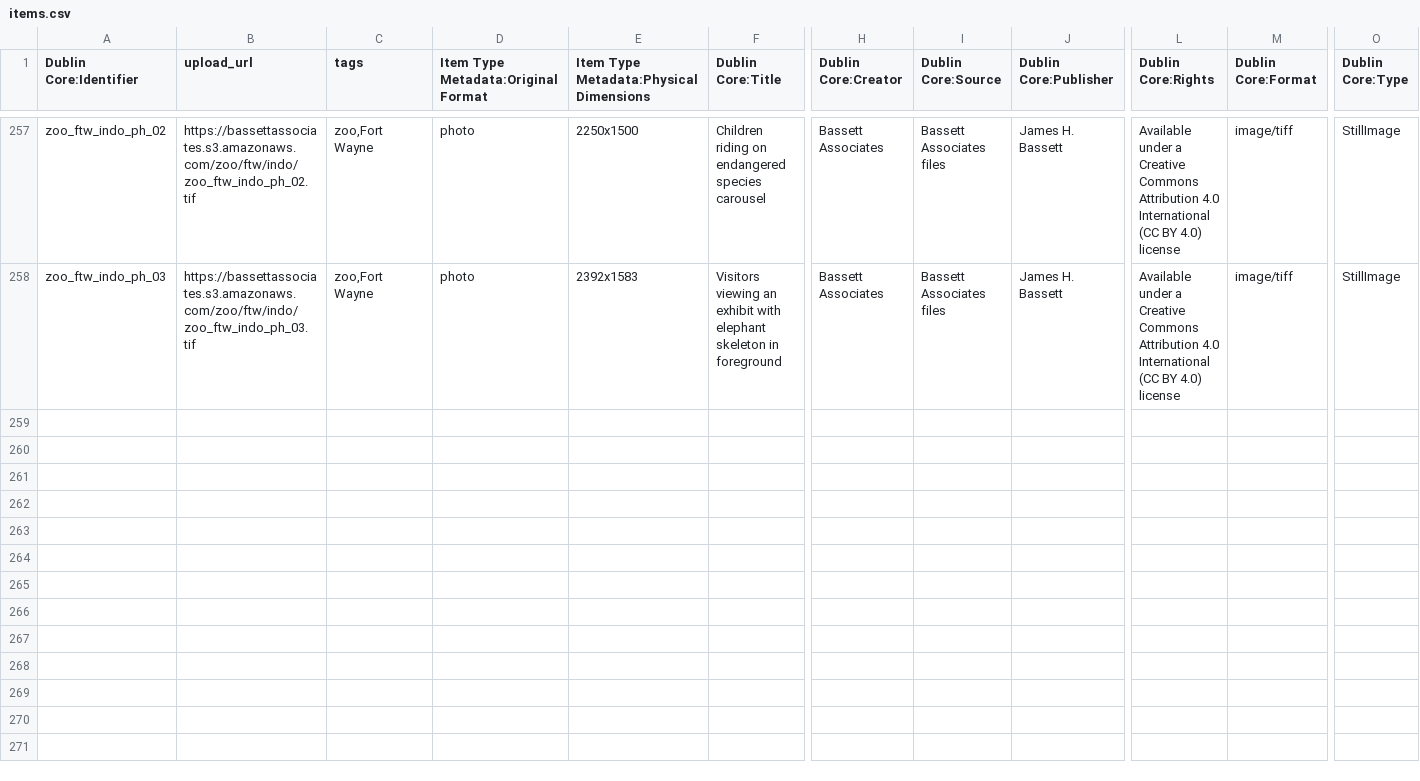
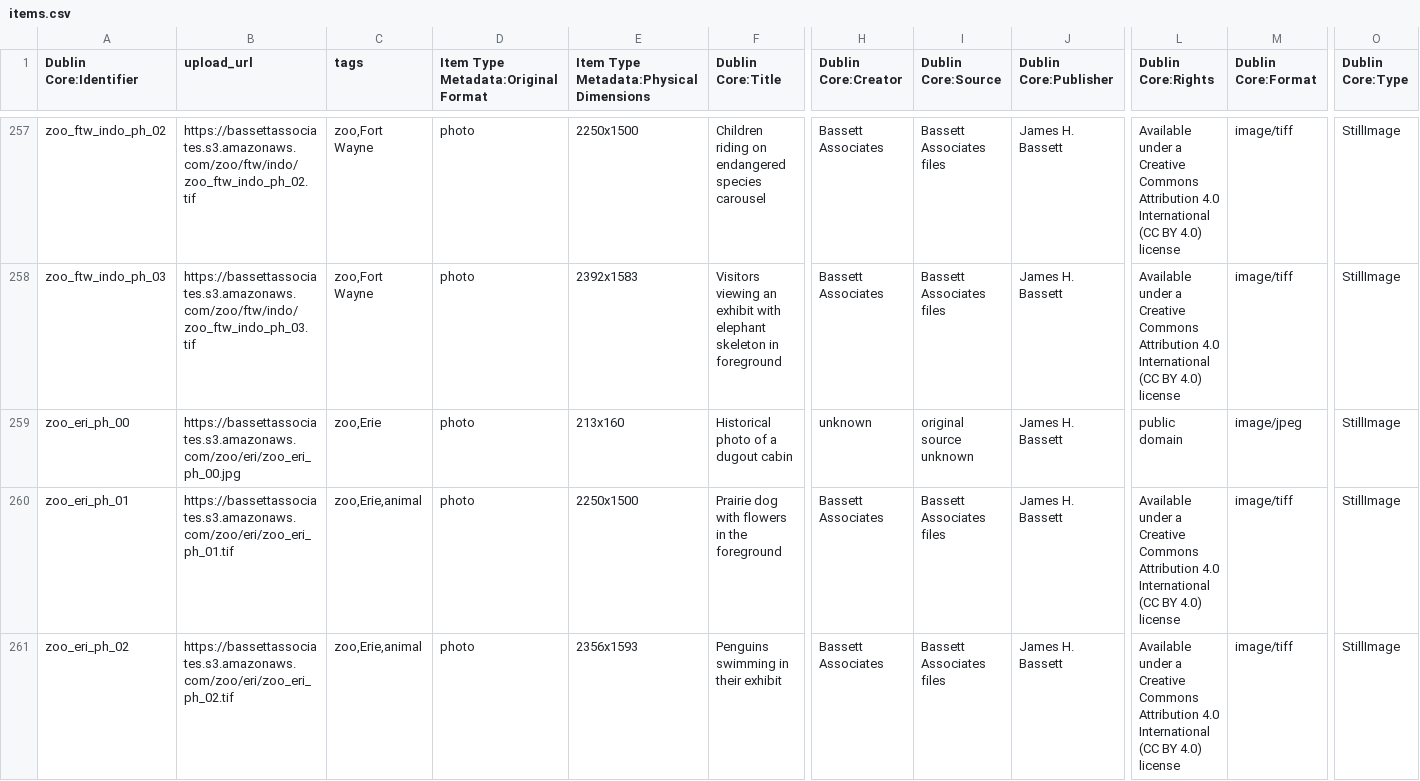
Before and after one commit to baskaufs/bassettassociates, a CSV file: data/items.csv, drawn as a sheet; only a part is shown, gaps mark what is left out; rows hold the shown columns only; the diff covers the shown part only; the diff names each change by its address in the sheet, - before the commit and + after, or states it on an @@ line.

Commit message:
upload Erie metadata

```diff
--- a/data/items.csv
+++ b/data/items.csv
+row 259: zoo_eri_ph_00 | https://bassettassociates.s3.amazonaws.com/zoo/eri/zoo_eri_ph_00.jpg | zoo,Erie | photo | 213x160 | Historical photo of a dugout cabin | unknown | original source unknown | James H. Bassett | public domain | image/jpeg | StillImage
+row 260: zoo_eri_ph_01 | https://bassettassociates.s3.amazonaws.com/zoo/eri/zoo_eri_ph_01.tif | zoo,Erie,animal | photo | 2250x1500 | Prairie dog with flowers in the foreground | Bassett Associates | Bassett Associates files | James H. Bassett | Available under a Creative Commons Attribution 4.0 International (CC BY 4.0) license | image/tiff | StillImage
+row 261: zoo_eri_ph_02 | https://bassettassociates.s3.amazonaws.com/zoo/eri/zoo_eri_ph_02.tif | zoo,Erie,animal | photo | 2356x1593 | Penguins swimming in their exhibit | Bassett Associates | Bassett Associates files | James H. Bassett | Available under a Creative Commons Attribution 4.0 International (CC BY 4.0) license | image/tiff | StillImage
```
Also changed, not shown: 9 added rows elsewhere in this file, data/identifiers.csv.
